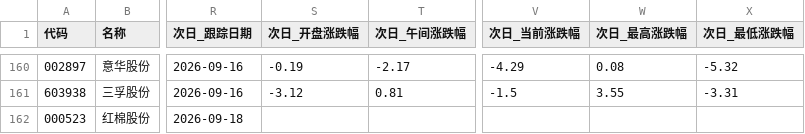
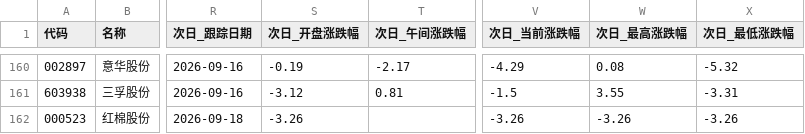
Before and after one commit to xps520/mx-stocks-monitor, a CSV file: mx_stocks_screener/观察池_累计.csv, drawn as a sheet; only a part is shown, gaps mark what is left out; the diff names each change by its address in the sheet, - before the commit and + after, or states it on an @@ line.

```diff
--- a/mx_stocks_screener/观察池_累计.csv
+++ b/mx_stocks_screener/观察池_累计.csv
-S162 (次日_开盘涨跌幅): (empty)
+S162 (次日_开盘涨跌幅): -3.26
-V162 (次日_当前涨跌幅): (empty)
+V162 (次日_当前涨跌幅): -3.26
-W162 (次日_最高涨跌幅): (empty)
+W162 (次日_最高涨跌幅): -3.26
-X162 (次日_最低涨跌幅): (empty)
+X162 (次日_最低涨跌幅): -3.26
```
Also changed, not shown: 1 other file.
